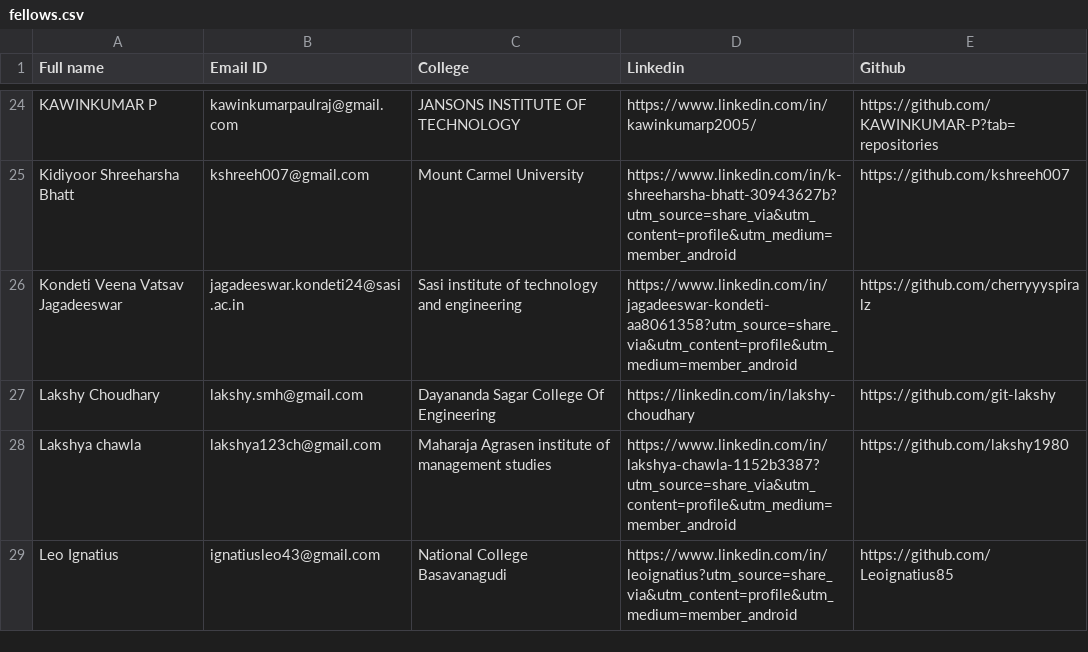
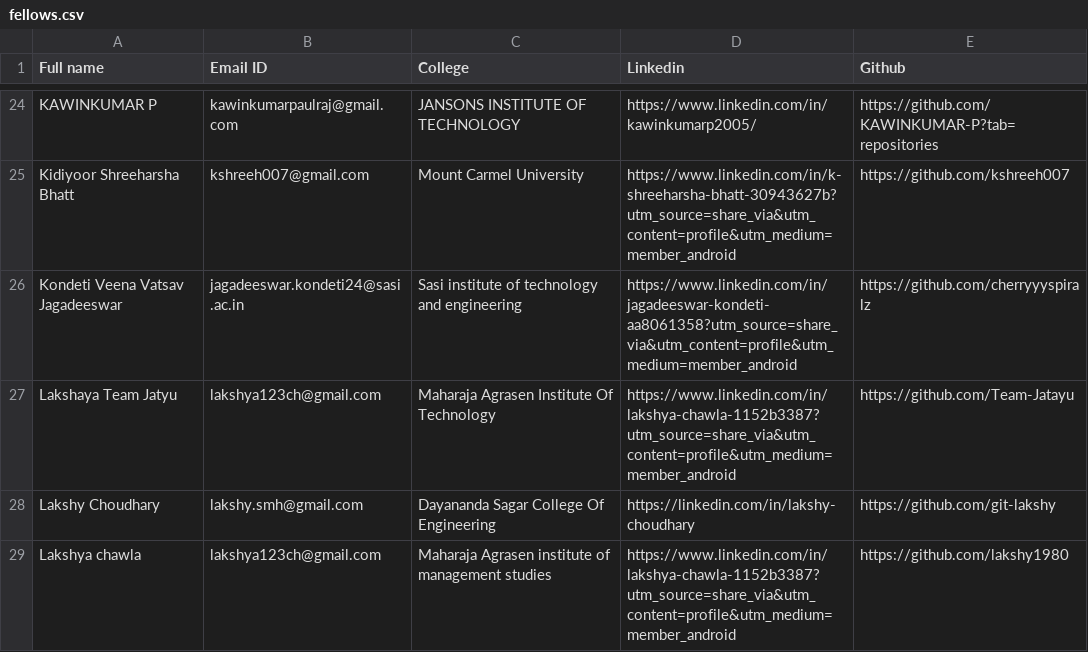
Before and after one commit to Deagle2/vicharak-fellowship-tracker, a CSV file: fellows.csv, drawn as a sheet; only a part is shown, gaps mark what is left out; the shorter side is filled out with more unchanged rows.

Commit message:
chore: split Lakshya Team Jatayu as own fellow row (59 fellows)

```diff
--- a/fellows.csv
+++ b/fellows.csv
@@ -26,2 +26,3 @@ Kidiyoor Shreeharsha Bhatt,kshreeh007@gmail.com,Mount Carmel University,https://
 Kondeti Veena Vatsav Jagadeeswar,jagadeeswar.kondeti24@sasi.ac.in,Sasi institute of technology and engineering,https://www.linkedin.com/in/jagadeeswar-kondeti-aa8061358?utm_source=share_via&utm_content=profile&utm_medium=member_android,https://github.com/cherryyyspiralz
+Lakshaya Team Jatyu,lakshya123ch@gmail.com,Maharaja Agrasen Institute Of Technology,https://www.linkedin.com/in/lakshya-chawla-1152b3387?utm_source=share_via&utm_content=profile&utm_medium=member_android,https://github.com/Team-Jatayu
 Lakshy Choudhary,lakshy.smh@gmail.com,Dayananda Sagar College Of Engineering,https://linkedin.com/in/lakshy-choudhary,https://github.com/git-lakshy
```
Also changed, not shown: allocations/summary.csv, 6 other files.
